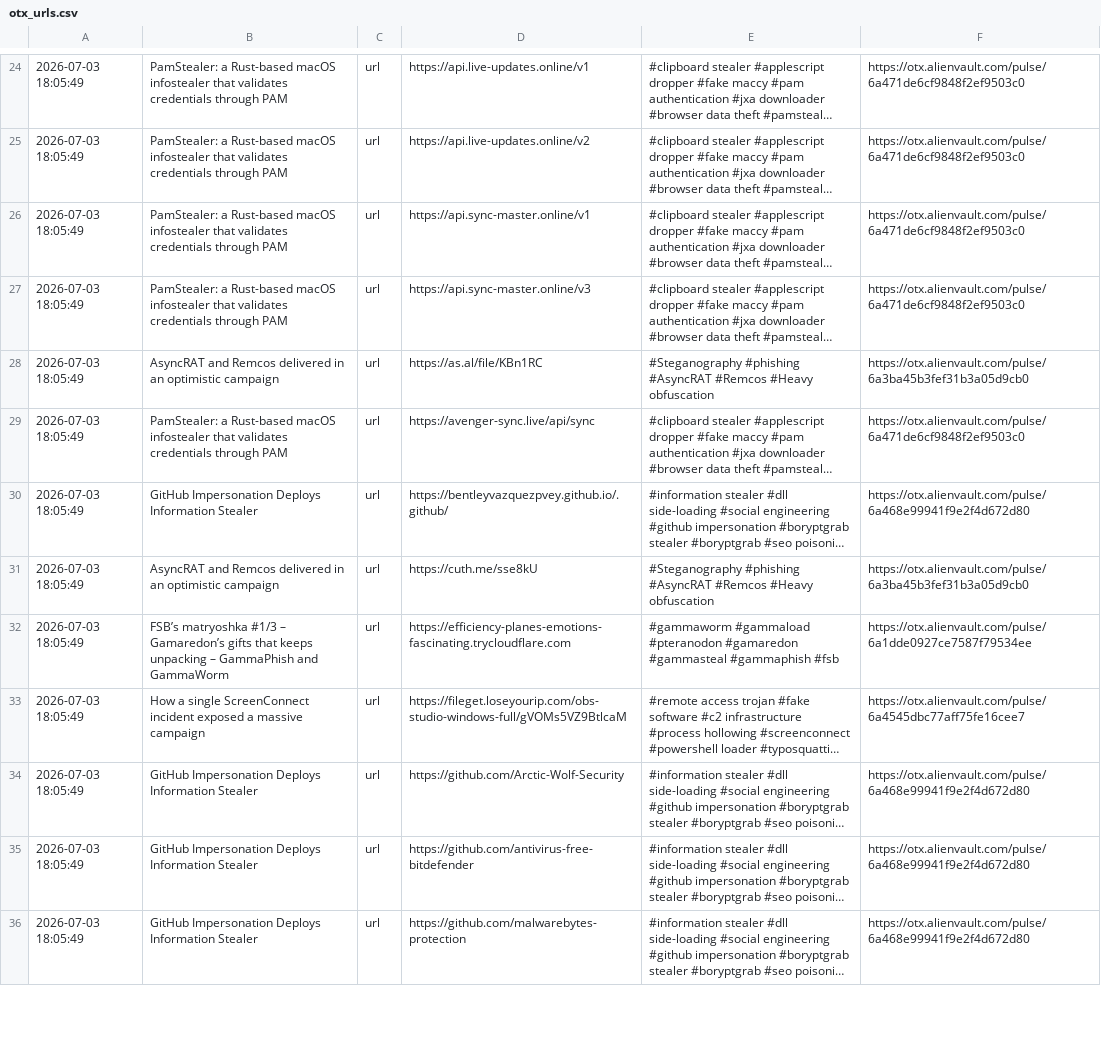
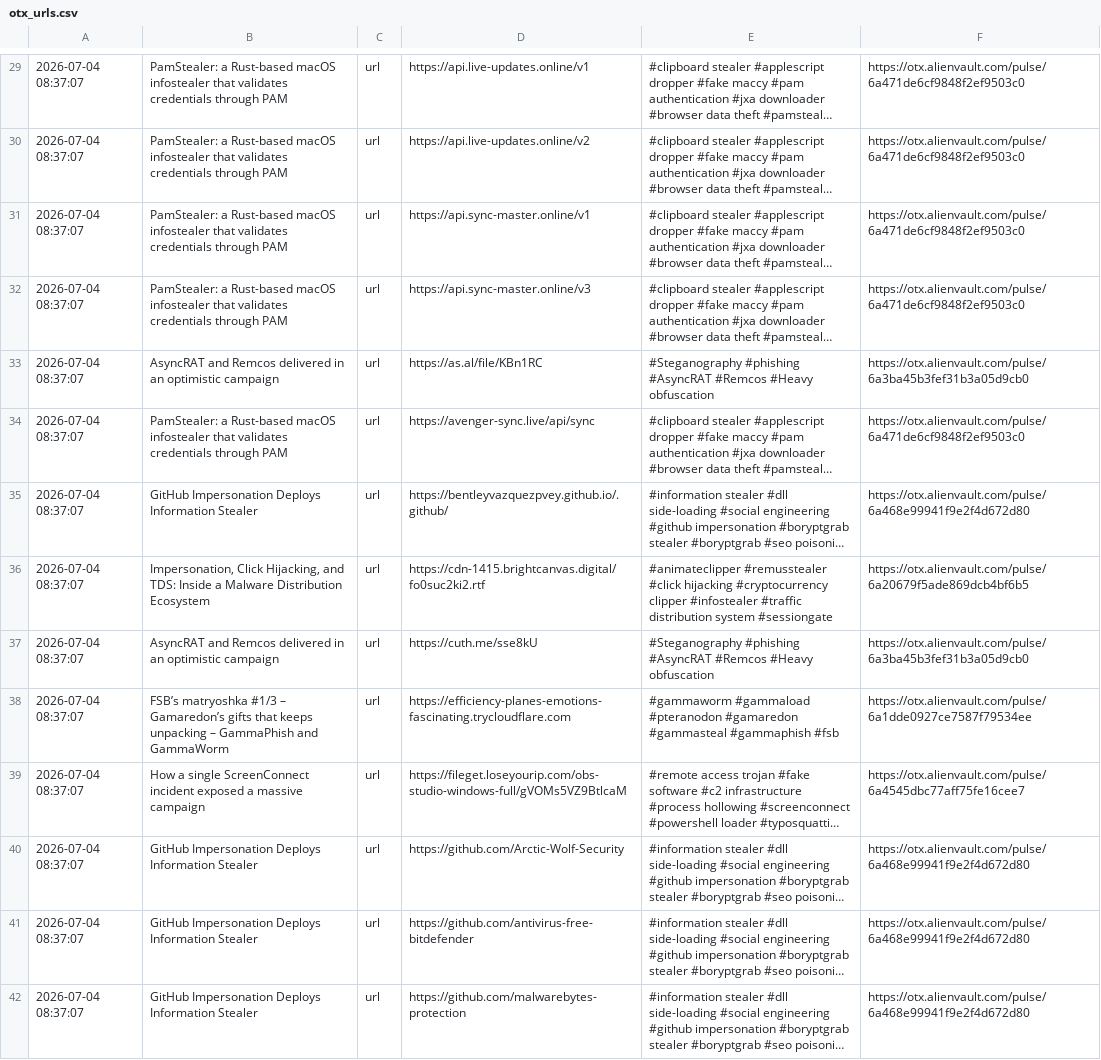
Before and after one commit to 0xShun/Threat-Intel-Data-Pipeline, a CSV file: reports/otx_urls.csv, drawn as a sheet; only a part is shown, gaps mark what is left out; long unchanged cells end in …; addresses are those after the commit; the diff covers the shown part only; the diff names each change by its address in the sheet, - before the commit and + after, or states it on an @@ line.

```diff
--- a/reports/otx_urls.csv
+++ b/reports/otx_urls.csv
-A29:A35: 2026-07-03 18:05:49
+A29:A35: 2026-07-04 08:37:07
+row 36: 2026-07-04 08:37:07 | Impersonation, Click Hijacking, and TDS: Inside a Malware Distribution Ecosystem | url | https://cdn-1415.brightcanvas.digital/fo0suc2ki2.rtf | #animateclipper #remusstealer #click hijacking #cryptocurrency clipper #infostealer #traffic distribution system #sessiongate | https://otx.alienvault.com/pulse/6a20679f5ade869dcb4bf6b5
-A37:A42: 2026-07-03 18:05:49
+A37:A42: 2026-07-04 08:37:07
```
Also changed, not shown: 11 added rows, 7 removed rows and 28 edited cells elsewhere in this file, reports/scored_ips.csv, reports/threatfox_domains.csv, 19 other files.
